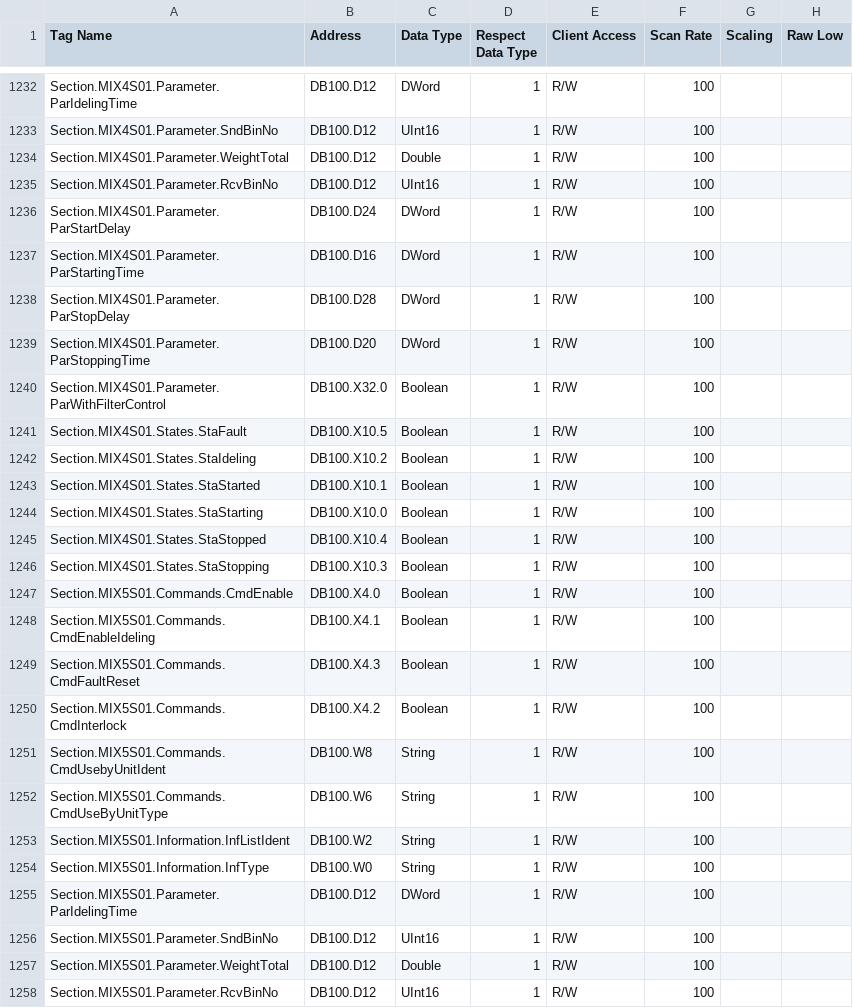
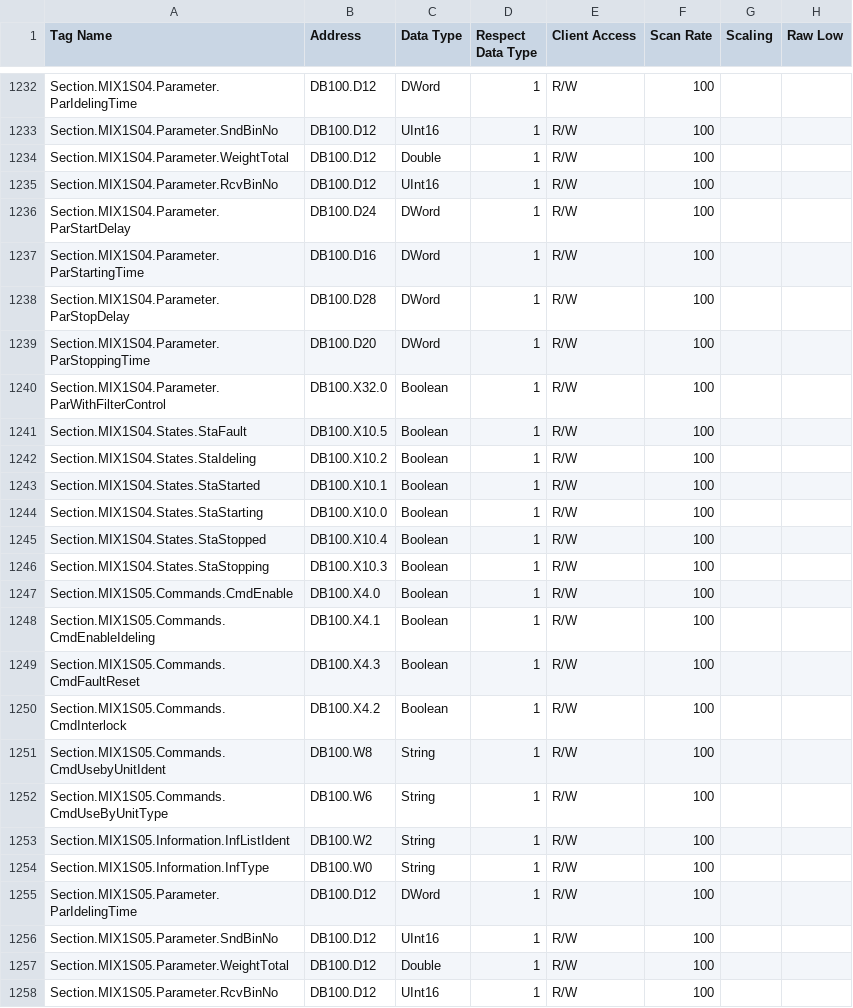
Before and after one commit to lhf552004/FLCosOServer, a CSV file: PLC.csv, drawn as a sheet; only a part is shown, gaps mark what is left out; the diff covers the shown part only; the diff names each change by its address in the sheet, - before the commit and + after, or states it on an @@ line.

```diff
--- a/PLC.csv
+++ b/PLC.csv
-A1232 (Tag Name): Section.MIX4S01.Parameter.ParIdelingTime
+A1232 (Tag Name): Section.MIX1S04.Parameter.ParIdelingTime
-A1233 (Tag Name): Section.MIX4S01.Parameter.SndBinNo
+A1233 (Tag Name): Section.MIX1S04.Parameter.SndBinNo
-A1234 (Tag Name): Section.MIX4S01.Parameter.WeightTotal
+A1234 (Tag Name): Section.MIX1S04.Parameter.WeightTotal
-A1235 (Tag Name): Section.MIX4S01.Parameter.RcvBinNo
+A1235 (Tag Name): Section.MIX1S04.Parameter.RcvBinNo
-A1236 (Tag Name): Section.MIX4S01.Parameter.ParStartDelay
+A1236 (Tag Name): Section.MIX1S04.Parameter.ParStartDelay
-A1237 (Tag Name): Section.MIX4S01.Parameter.ParStartingTime
+A1237 (Tag Name): Section.MIX1S04.Parameter.ParStartingTime
-A1238 (Tag Name): Section.MIX4S01.Parameter.ParStopDelay
+A1238 (Tag Name): Section.MIX1S04.Parameter.ParStopDelay
-A1239 (Tag Name): Section.MIX4S01.Parameter.ParStoppingTime
+A1239 (Tag Name): Section.MIX1S04.Parameter.ParStoppingTime
-A1240 (Tag Name): Section.MIX4S01.Parameter.ParWithFilterControl
+A1240 (Tag Name): Section.MIX1S04.Parameter.ParWithFilterControl
-A1241 (Tag Name): Section.MIX4S01.States.StaFault
+A1241 (Tag Name): Section.MIX1S04.States.StaFault
-A1242 (Tag Name): Section.MIX4S01.States.StaIdeling
+A1242 (Tag Name): Section.MIX1S04.States.StaIdeling
-A1243 (Tag Name): Section.MIX4S01.States.StaStarted
+A1243 (Tag Name): Section.MIX1S04.States.StaStarted
-A1244 (Tag Name): Section.MIX4S01.States.StaStarting
+A1244 (Tag Name): Section.MIX1S04.States.StaStarting
-A1245 (Tag Name): Section.MIX4S01.States.StaStopped
+A1245 (Tag Name): Section.MIX1S04.States.StaStopped
-A1246 (Tag Name): Section.MIX4S01.States.StaStopping
+A1246 (Tag Name): Section.MIX1S04.States.StaStopping
-A1247 (Tag Name): Section.MIX5S01.Commands.CmdEnable
+A1247 (Tag Name): Section.MIX1S05.Commands.CmdEnable
-A1248 (Tag Name): Section.MIX5S01.Commands.CmdEnableIdeling
+A1248 (Tag Name): Section.MIX1S05.Commands.CmdEnableIdeling
-A1249 (Tag Name): Section.MIX5S01.Commands.CmdFaultReset
+A1249 (Tag Name): Section.MIX1S05.Commands.CmdFaultReset
-A1250 (Tag Name): Section.MIX5S01.Commands.CmdInterlock
+A1250 (Tag Name): Section.MIX1S05.Commands.CmdInterlock
-A1251 (Tag Name): Section.MIX5S01.Commands.CmdUsebyUnitIdent
+A1251 (Tag Name): Section.MIX1S05.Commands.CmdUsebyUnitIdent
-A1252 (Tag Name): Section.MIX5S01.Commands.CmdUseByUnitType
+A1252 (Tag Name): Section.MIX1S05.Commands.CmdUseByUnitType
-A1253 (Tag Name): Section.MIX5S01.Information.InfListIdent
+A1253 (Tag Name): Section.MIX1S05.Information.InfListIdent
-A1254 (Tag Name): Section.MIX5S01.Information.InfType
+A1254 (Tag Name): Section.MIX1S05.Information.InfType
-A1255 (Tag Name): Section.MIX5S01.Parameter.ParIdelingTime
+A1255 (Tag Name): Section.MIX1S05.Parameter.ParIdelingTime
-A1256 (Tag Name): Section.MIX5S01.Parameter.SndBinNo
+A1256 (Tag Name): Section.MIX1S05.Parameter.SndBinNo
-A1257 (Tag Name): Section.MIX5S01.Parameter.WeightTotal
+A1257 (Tag Name): Section.MIX1S05.Parameter.WeightTotal
-A1258 (Tag Name): Section.MIX5S01.Parameter.RcvBinNo
+A1258 (Tag Name): Section.MIX1S05.Parameter.RcvBinNo
```
Also changed, not shown: 69 edited cells elsewhere in this file, 1 other file.
